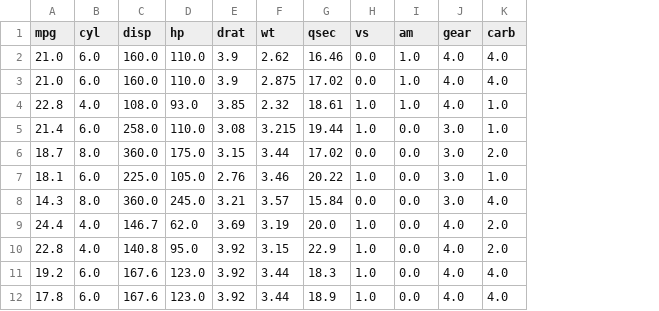
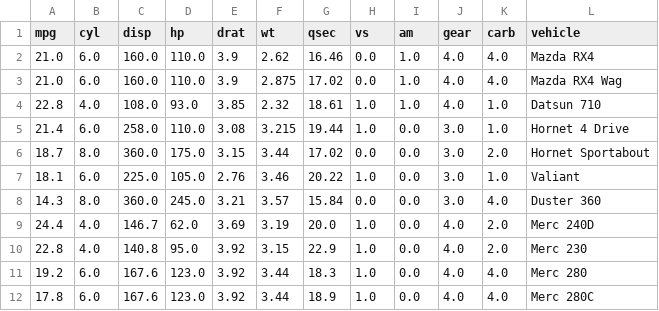
Before and after one commit to jstrat1618/DataWrangling, a CSV file: Data/mtcars.csv, drawn as a sheet; only a part is shown; the diff names each change by its address in the sheet, - before the commit and + after, or states it on an @@ line.

```diff
--- a/Data/mtcars.csv
+++ b/Data/mtcars.csv
+column L (vehicle), rows 2-12: Mazda RX4 | Mazda RX4 Wag | Datsun 710 | Hornet 4 Drive | Hornet Sportabout | Valiant | Duster 360 | Merc 240D | Merc 230 | Merc 280 | Merc 280C
```
Also changed, not shown: 1 other file.
